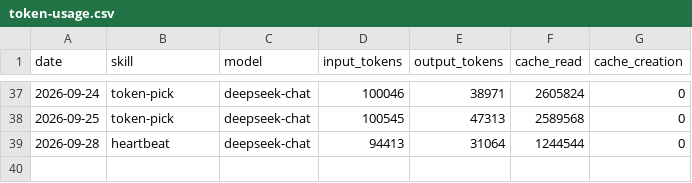
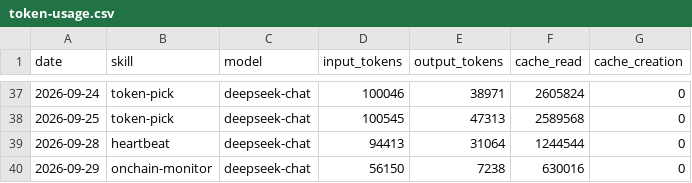
Before and after one commit to czijian729-oss/aeon, a CSV file: memory/token-usage.csv, drawn as a sheet; only a part is shown, gaps mark what is left out.

Commit message:
chore(onchain-monitor): auto-commit 2026-09-29

```diff
--- a/memory/token-usage.csv
+++ b/memory/token-usage.csv
@@ -39 +39,2 @@ date,skill,model,input_tokens,output_tokens,cache_read,cache_creation
 2026-09-28,heartbeat,deepseek-chat,94413,31064,1244544,0
+2026-09-29,onchain-monitor,deepseek-chat,56150,7238,630016,0
```
Also changed, not shown: 4 other files.
